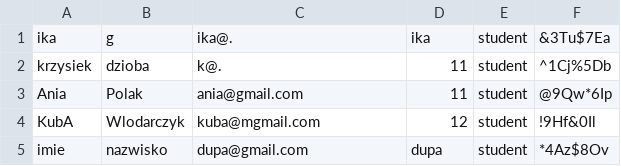
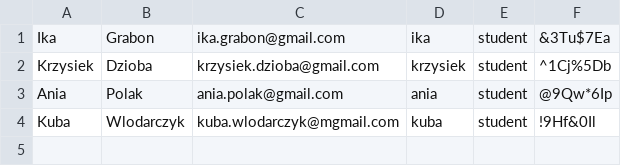
Before and after one commit to Jakubwlodarczyk/python-ccms-fork-in-eye, a CSV file: Student.csv, drawn as a sheet.

Commit message:
Change all csv file to propper values

```diff
--- a/Student.csv
+++ b/Student.csv
@@ -1,5 +1,4 @@
-ika,g,ika@.,ika,student,&3Tu$7Ea
-krzysiek,dzioba,k@.,11,student,^1Cj%5Db
-Ania,Polak,ania@gmail.com,11,student,@9Qw*6Ip
-KubA,Wlodarczyk,kuba@mgmail.com,12,student,!9Hf&0Il
-imie,nazwisko,dupa@gmail.com,dupa,student,*4Az$8Ov
+Ika,Grabon,ika.grabon@gmail.com,ika,student,&3Tu$7Ea
+Krzysiek,Dzioba,krzysiek.dzioba@gmail.com,krzysiek,student,^1Cj%5Db
+Ania,Polak,ania.polak@gmail.com,ania,student,@9Qw*6Ip
+Kuba,Wlodarczyk,kuba.wlodarczyk@mgmail.com,kuba,student,!9Hf&0Il
```
Also changed, not shown: 5 other files.
